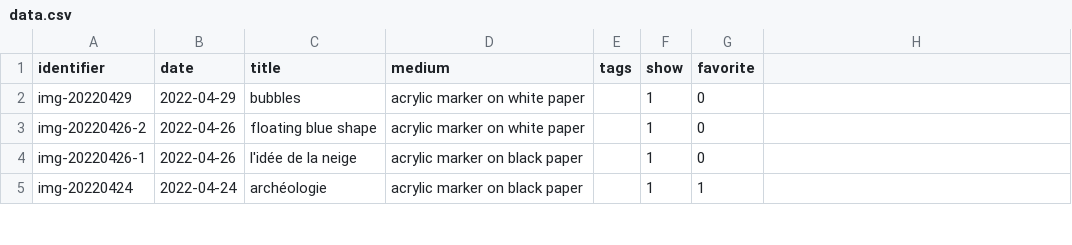
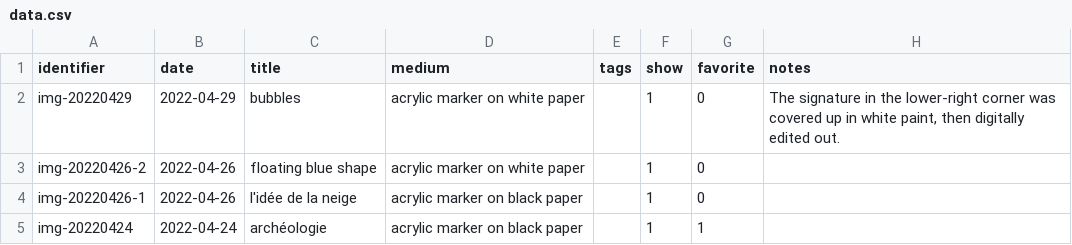
Before and after one commit to mjambon/blog, a CSV file: src/gallery/data.csv, drawn as a sheet; only a part is shown; the diff names each change by its address in the sheet, - before the commit and + after, or states it on an @@ line.

Commit message:
Add notes to artwork database

```diff
--- a/src/gallery/data.csv
+++ b/src/gallery/data.csv
-H1: (empty)
+H1: notes
-H2 (notes): (empty)
+H2 (notes): The signature in the lower-right corner was covered up in white paint, then digitally edited out.
```
